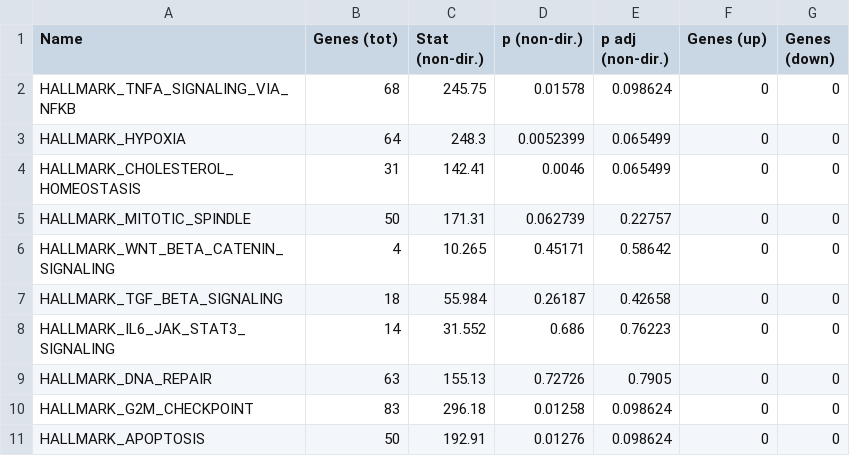
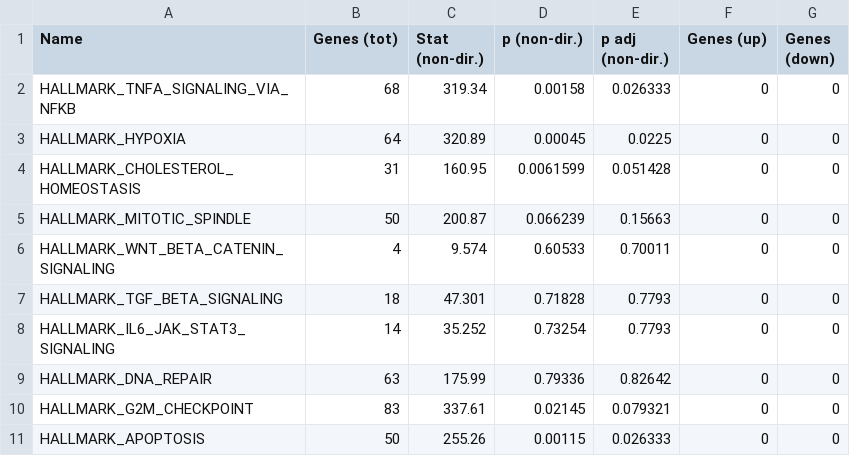
Before and after one commit to jbloomlab/flu_single_cell, a TSV file: paper/figures/p_pathway_enrichment.tsv, drawn as a sheet; only a part is shown; the diff covers the shown part only.

```diff
--- a/paper/figures/p_pathway_enrichment.tsv
+++ b/paper/figures/p_pathway_enrichment.tsv
@@ -1,11 +1,11 @@
 Name	Genes (tot)	Stat (non-dir.)	p (non-dir.)	p adj (non-dir.)	Genes (up)	Genes (down)
-HALLMARK_TNFA_SIGNALING_VIA_NFKB	68	245.75	0.01578	0.098624	0	0
-HALLMARK_HYPOXIA	64	248.3	0.0052399	0.065499	0	0
-HALLMARK_CHOLESTEROL_HOMEOSTASIS	31	142.41	0.0046	0.065499	0	0
-HALLMARK_MITOTIC_SPINDLE	50	171.31	0.062739	0.22757	0	0
-HALLMARK_WNT_BETA_CATENIN_SIGNALING	4	10.265	0.45171	0.58642	0	0
-HALLMARK_TGF_BETA_SIGNALING	18	55.984	0.26187	0.42658	0	0
-HALLMARK_IL6_JAK_STAT3_SIGNALING	14	31.552	0.686	0.76223	0	0
-HALLMARK_DNA_REPAIR	63	155.13	0.72726	0.7905	0	0
-HALLMARK_G2M_CHECKPOINT	83	296.18	0.01258	0.098624	0	0
-HALLMARK_APOPTOSIS	50	192.91	0.01276	0.098624	0	0
+HALLMARK_TNFA_SIGNALING_VIA_NFKB	68	319.34	0.00158	0.026333	0	0
+HALLMARK_HYPOXIA	64	320.89	0.00045	0.0225	0	0
+HALLMARK_CHOLESTEROL_HOMEOSTASIS	31	160.95	0.0061599	0.051428	0	0
+HALLMARK_MITOTIC_SPINDLE	50	200.87	0.066239	0.15663	0	0
+HALLMARK_WNT_BETA_CATENIN_SIGNALING	4	9.574	0.60533	0.70011	0	0
+HALLMARK_TGF_BETA_SIGNALING	18	47.301	0.71828	0.7793	0	0
+HALLMARK_IL6_JAK_STAT3_SIGNALING	14	35.252	0.73254	0.7793	0	0
+HALLMARK_DNA_REPAIR	63	175.99	0.79336	0.82642	0	0
+HALLMARK_G2M_CHECKPOINT	83	337.61	0.02145	0.079321	0	0
+HALLMARK_APOPTOSIS	50	255.26	0.00115	0.026333	0	0
```
Also changed, not shown: 120 edited cells elsewhere in this file, 21 other files.
